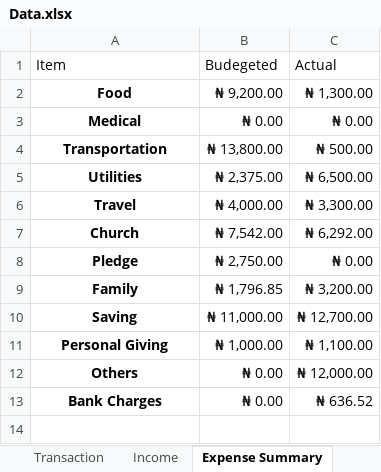
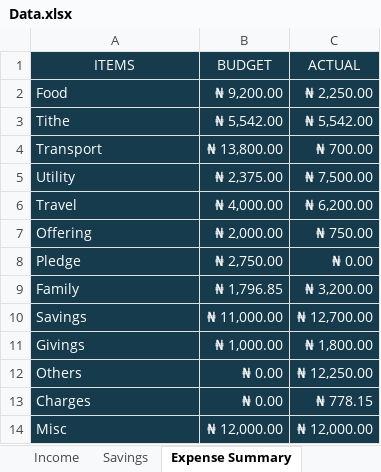
Before and after one commit to C-science/Dashboards, an Excel workbook: Data.xlsx, sheet Expense Summary, drawn as a sheet; values as stored, in another font and other column widths than the file's, no borders; table styles not drawn; removed rows and columns are numbered as before the commit, all else as after; the diff names each change by its address in the sheet, - before the commit and + after, or states it on an @@ line.

```diff
--- a/Data.xlsx (sheet Expense Summary)
+++ b/Data.xlsx (sheet Expense Summary)
+sheet tab: Savings
-row 1: Item | Budegeted | Actual
+row 1: ITEMS | BUDGET | ACTUAL
@@ A2:C2 fill: none → #163B4D, text colour: black → #FFFFFF @@
@@ A2 bold: on → off, alignment: center → left @@
-C2: ₦ 1,300.00
+C2: ₦ 2,250.00
-row 3: Medical | ₦ 0.00 | ₦ 0.00
+row 3: Tithe | ₦ 5,542.00 | ₦ 5,542.00
-A4: Transportation
+A4: Transport
@@ A4:C6 fill: none → #163B4D, text colour: black → #FFFFFF @@
@@ A4:A6 bold: on → off, alignment: center → left @@
-C4: ₦ 500.00
+C4: ₦ 700.00
-A5: Utilities
+A5: Utility
-C5: ₦ 6,500.00
+C5: ₦ 7,500.00
-C6: ₦ 3,300.00
+C6: ₦ 6,200.00
-row 7: Church | ₦ 7,542.00 | ₦ 6,292.00
+row 7: Offering | ₦ 2,000.00 | ₦ 750.00
@@ A8:C13 fill: none → #163B4D, text colour: black → #FFFFFF @@
@@ A8:A13 bold: on → off, alignment: center → left @@
-A10: Saving
+A10: Savings
-A11: Personal Giving
+A11: Givings
-C11: ₦ 1,100.00
+C11: ₦ 1,800.00
-C12: ₦ 12,000.00
+C12: ₦ 12,250.00
-A13: Bank Charges
+A13: Charges
-C13: ₦ 636.52
+C13: ₦ 778.15
+row 14: Misc | ₦ 12,000.00 | ₦ 12,000.00
```
Also changed, not shown: sheet Transaction, sheet Income.
